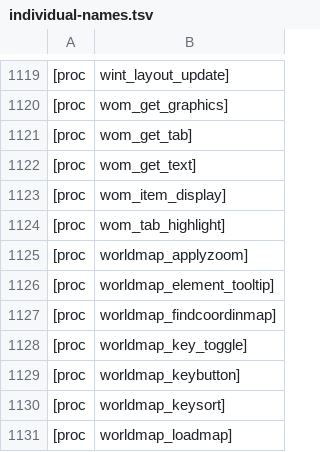
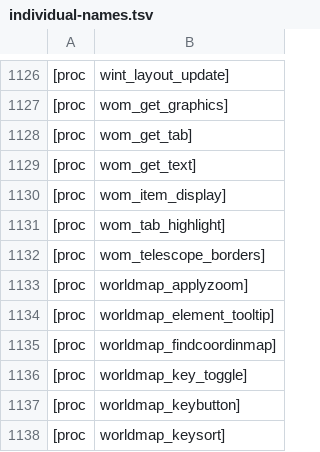
Before and after one commit to RuneStar/cache-names, a TSV file: individual-names.tsv, drawn as a sheet; only a part is shown, gaps mark what is left out; the shorter side is filled out with more unchanged rows; the diff covers the shown part only.

```diff
--- a/individual-names.tsv
+++ b/individual-names.tsv
@@ -1124,2 +1131,3 @@
 [proc,wom_tab_highlight]
+[proc,wom_telescope_borders]
 [proc,worldmap_applyzoom]
```
Also changed, not shown: 7 added rows elsewhere in this file, names.tsv.
